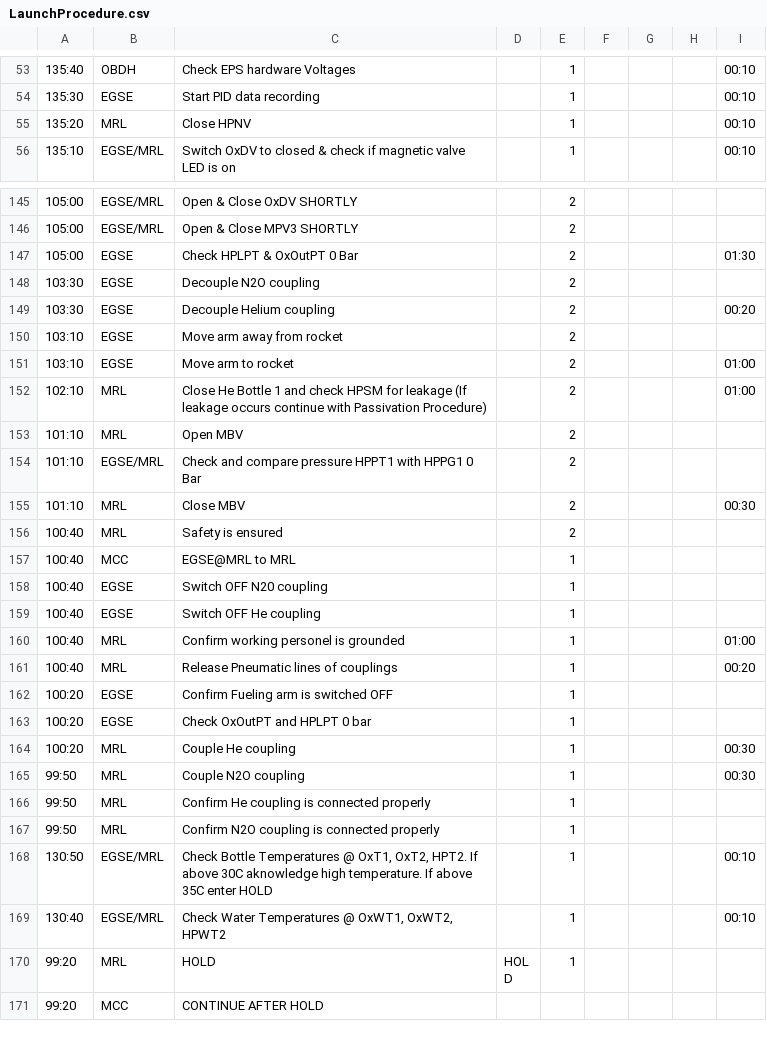
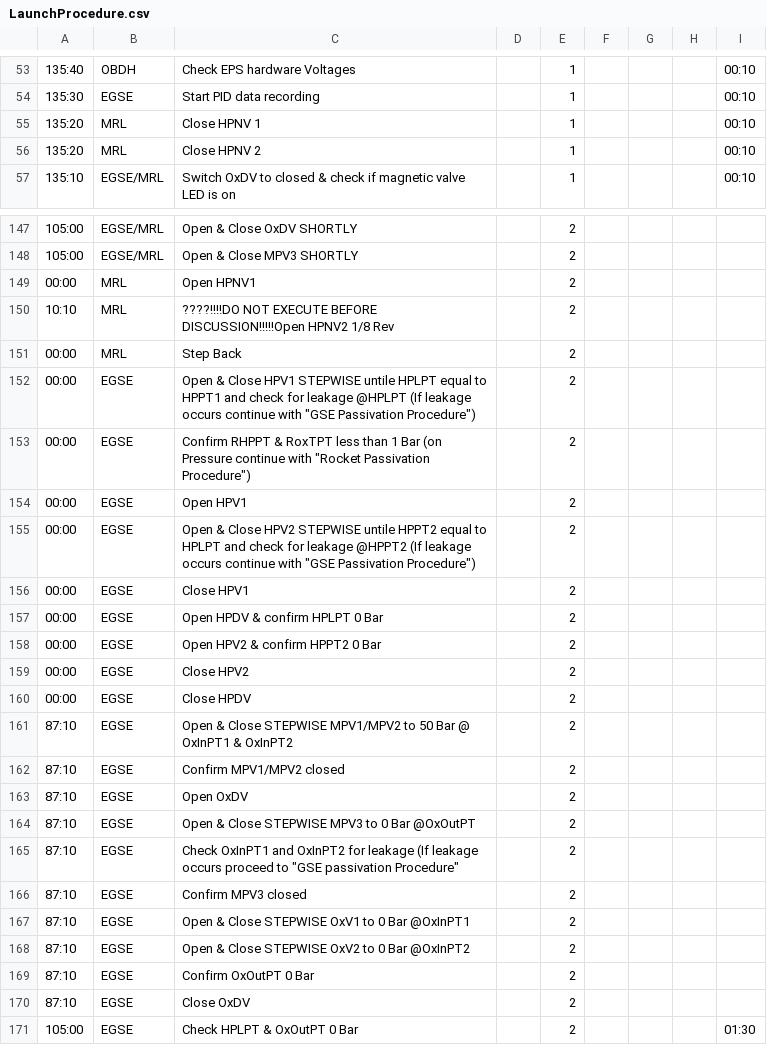
Before and after one commit to b1noc/procedure, a CSV file: LaunchProcedure.csv, drawn as a sheet; only a part is shown, gaps mark what is left out; the shorter side is filled out with more unchanged rows; the diff covers the shown part only; the diff names each change by its address in the sheet, - before the commit and + after, or states it on an @@ line.

Commit message:
Procedure changes from Luis to HPNV1/2 und pressure test

```diff
--- a/LaunchProcedure.csv
+++ b/LaunchProcedure.csv
-C55: Close HPNV
+C55: Close HPNV 1
+row 56: 135:20 | MRL | Close HPNV 2 |  | 1 |  |  |  | 00:10
+row 149: 00:00 | MRL | Open HPNV1 |  | 2
+row 150: 10:10 | MRL | ????!!!!DO NOT EXECUTE BEFORE DISCUSSION!!!!!Open HPNV2 1/8 Rev |  | 2
+row 151: 00:00 | MRL | Step Back |  | 2
+row 152: 00:00 | EGSE | Open & Close HPV1 STEPWISE untile HPLPT equal to HPPT1 and check for leakage @HPLPT (If leakage occurs continue with "GSE Passivation Procedure") |  | 2
+row 153: 00:00 | EGSE | Confirm RHPPT & RoxTPT less than 1 Bar (on Pressure continue with "Rocket Passivation Procedure") |  | 2
+row 154: 00:00 | EGSE | Open HPV1 |  | 2
+row 155: 00:00 | EGSE | Open & Close HPV2 STEPWISE untile HPPT2 equal to HPLPT and check for leakage @HPPT2 (If leakage occurs continue with "GSE Passivation Procedure") |  | 2
+row 156: 00:00 | EGSE | Close HPV1 |  | 2
+row 157: 00:00 | EGSE | Open HPDV & confirm HPLPT 0 Bar |  | 2
+row 158: 00:00 | EGSE | Open HPV2 & confirm HPPT2 0 Bar |  | 2
+row 159: 00:00 | EGSE | Close HPV2 |  | 2
+row 160: 00:00 | EGSE | Close HPDV |  | 2
+row 161: 87:10 | EGSE | Open & Close STEPWISE MPV1/MPV2 to 50 Bar @ OxInPT1 & OxInPT2 |  | 2
+row 162: 87:10 | EGSE | Confirm MPV1/MPV2 closed |  | 2
+row 163: 87:10 | EGSE | Open OxDV |  | 2
+row 164: 87:10 | EGSE | Open & Close STEPWISE MPV3 to 0 Bar @OxOutPT |  | 2
+row 165: 87:10 | EGSE | Check OxInPT1 and OxInPT2 for leakage (If leakage occurs proceed to "GSE passivation Procedure" |  | 2
+row 166: 87:10 | EGSE | Confirm MPV3 closed |  | 2
+row 167: 87:10 | EGSE | Open & Close STEPWISE OxV1 to 0 Bar @OxInPT1 |  | 2
+row 168: 87:10 | EGSE | Open & Close STEPWISE OxV2 to 0 Bar @OxInPT2 |  | 2
+row 169: 87:10 | EGSE | Confirm OxOutPT 0 Bar |  | 2
+row 170: 87:10 | EGSE | Close OxDV |  | 2
```
Also changed, not shown: 12 added rows and 6 edited cells elsewhere in this file.
